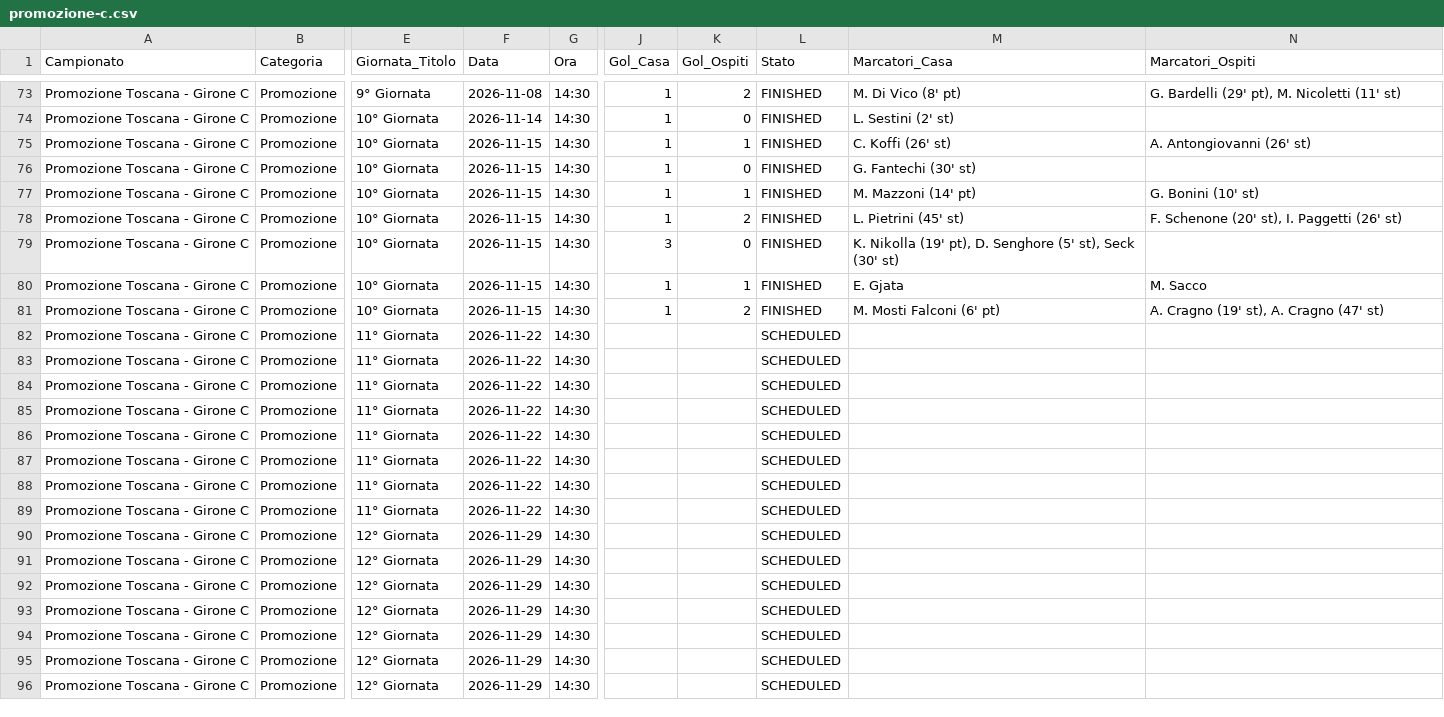
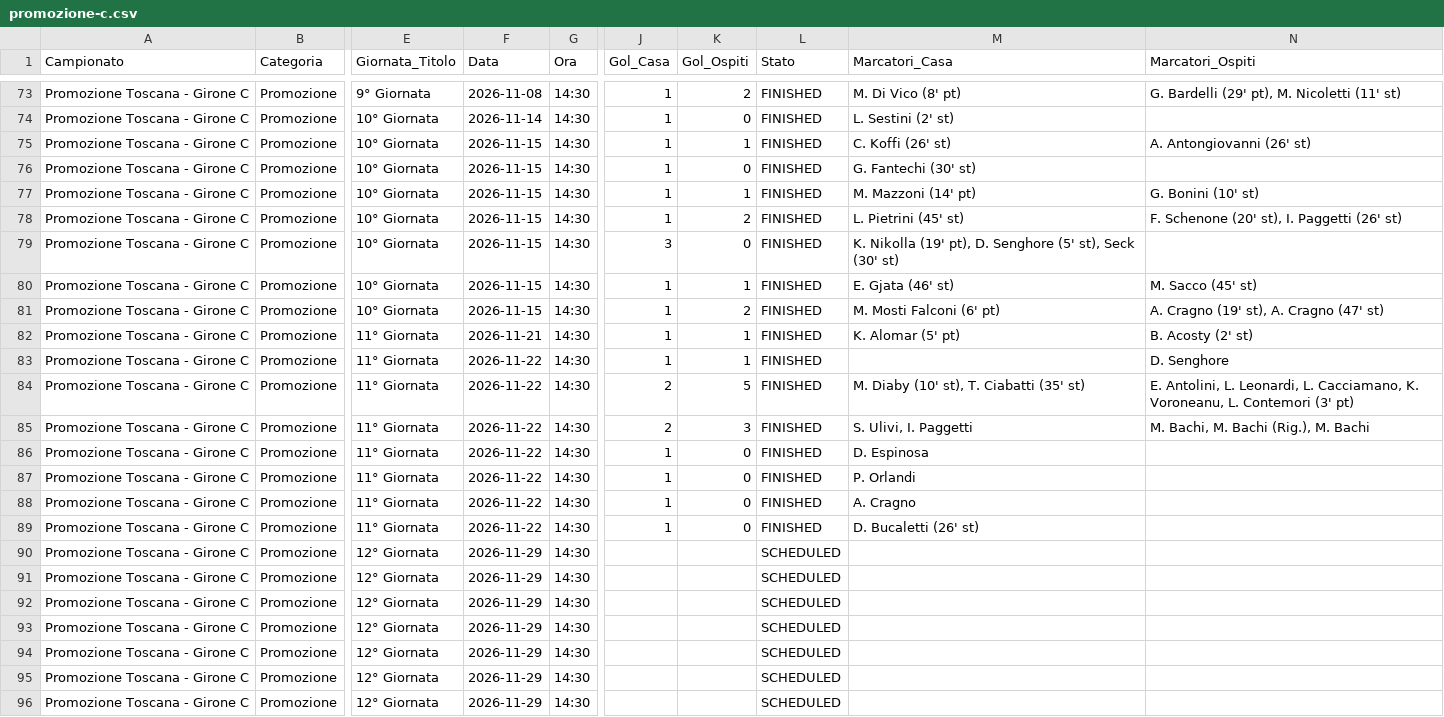
Before and after one commit to cicciocanestro/calcio-toscana-scraper, a CSV file: data/exports/promozione-c.csv, drawn as a sheet; only a part is shown, gaps mark what is left out; the diff names each change by its address in the sheet, - before the commit and + after, or states it on an @@ line.

```diff
--- a/data/exports/promozione-c.csv
+++ b/data/exports/promozione-c.csv
-M80 (Marcatori_Casa): E. Gjata
+M80 (Marcatori_Casa): E. Gjata (46' st)
-N80 (Marcatori_Ospiti): M. Sacco
+N80 (Marcatori_Ospiti): M. Sacco (45' st)
-F82 (Data): 2026-11-22
+F82 (Data): 2026-11-21
-J82:J83 (Gol_Casa): (empty)
+J82:J83 (Gol_Casa): 1
-K82:K83 (Gol_Ospiti): (empty)
+K82:K83 (Gol_Ospiti): 1
-L82:L89 (Stato): SCHEDULED
+L82:L89 (Stato): FINISHED
-M82 (Marcatori_Casa): (empty)
+M82 (Marcatori_Casa): K. Alomar (5' pt)
-N82 (Marcatori_Ospiti): (empty)
+N82 (Marcatori_Ospiti): B. Acosty (2' st)
-N83 (Marcatori_Ospiti): (empty)
+N83 (Marcatori_Ospiti): D. Senghore
-J84:J85 (Gol_Casa): (empty)
+J84:J85 (Gol_Casa): 2
-K84 (Gol_Ospiti): (empty)
+K84 (Gol_Ospiti): 5
-M84 (Marcatori_Casa): (empty)
+M84 (Marcatori_Casa): M. Diaby (10' st), T. Ciabatti (35' st)
-N84 (Marcatori_Ospiti): (empty)
+N84 (Marcatori_Ospiti): E. Antolini, L. Leonardi, L. Cacciamano, K. Voroneanu, L. Contemori (3' pt)
-K85 (Gol_Ospiti): (empty)
+K85 (Gol_Ospiti): 3
-M85 (Marcatori_Casa): (empty)
+M85 (Marcatori_Casa): S. Ulivi, I. Paggetti
-N85 (Marcatori_Ospiti): (empty)
+N85 (Marcatori_Ospiti): M. Bachi, M. Bachi (Rig.), M. Bachi
-J86:J89 (Gol_Casa): (empty)
+J86:J89 (Gol_Casa): 1
-K86:K89 (Gol_Ospiti): (empty)
+K86:K89 (Gol_Ospiti): 0
-M86 (Marcatori_Casa): (empty)
+M86 (Marcatori_Casa): D. Espinosa
-M87 (Marcatori_Casa): (empty)
+M87 (Marcatori_Casa): P. Orlandi
-M88 (Marcatori_Casa): (empty)
+M88 (Marcatori_Casa): A. Cragno
-M89 (Marcatori_Casa): (empty)
+M89 (Marcatori_Casa): D. Bucaletti (26' st)
```
Also changed, not shown: data/exports/seconda-i.csv, data/exports/terza-arezzo.csv, 7 other files.
